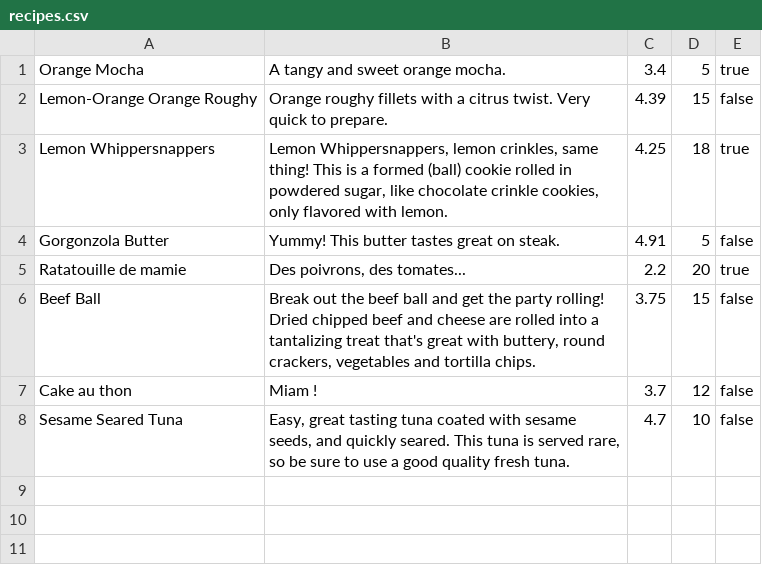
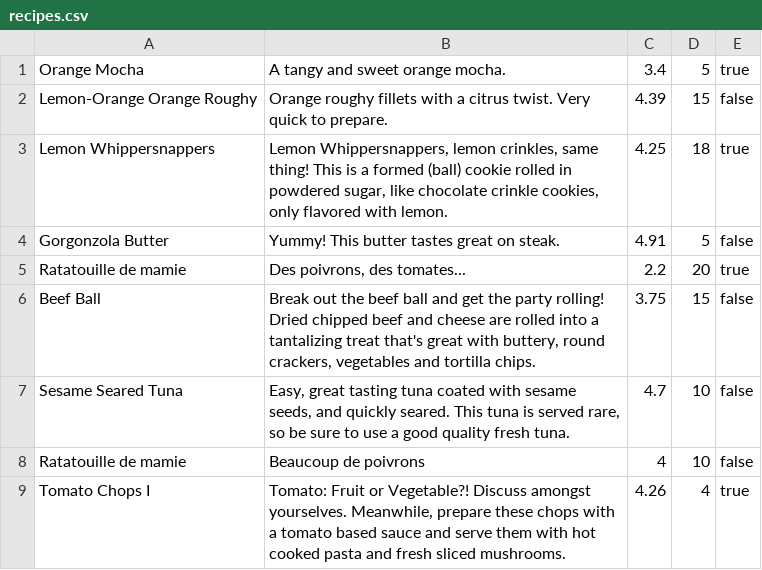
Before and after one commit to redcic75/cookbook-sinatra, a CSV file: recipes.csv, drawn as a sheet.

```diff
--- a/recipes.csv
+++ b/recipes.csv
@@ -6,3 +6,4 @@ Ratatouille de mamie,"Des poivrons, des tomates...",2.2,20,true
 Beef Ball,"Break out the beef ball and get the party rolling! Dried chipped beef and cheese are rolled into a tantalizing treat that's great with buttery, round crackers, vegetables and tortilla chips.",3.75,15,false
-Cake au thon,Miam !,3.7,12,false
 Sesame Seared Tuna,"Easy, great tasting tuna coated with sesame seeds, and quickly seared. This tuna is served rare, so be sure to use a good quality fresh tuna.",4.7,10,false
+Ratatouille de mamie,Beaucoup de poivrons,4,10,false
+Tomato Chops I,"Tomato: Fruit or Vegetable?! Discuss amongst yourselves. Meanwhile, prepare these chops with a tomato based sauce and serve them with hot cooked pasta and fresh sliced mushrooms.",4.26,4,true
```
Also changed, not shown: 3 other files.
